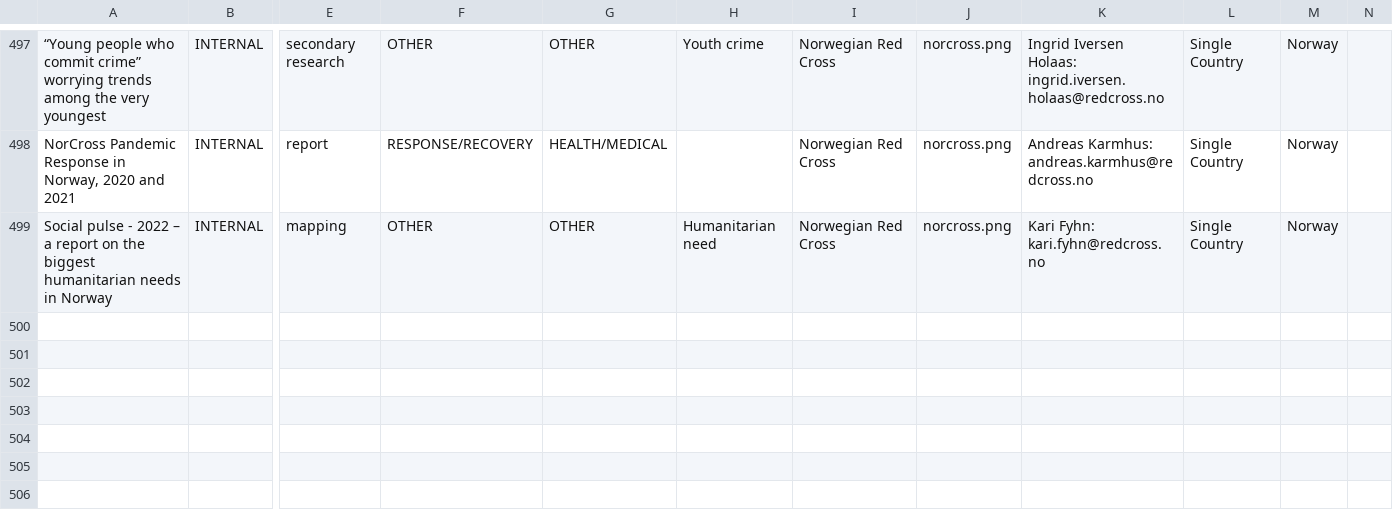
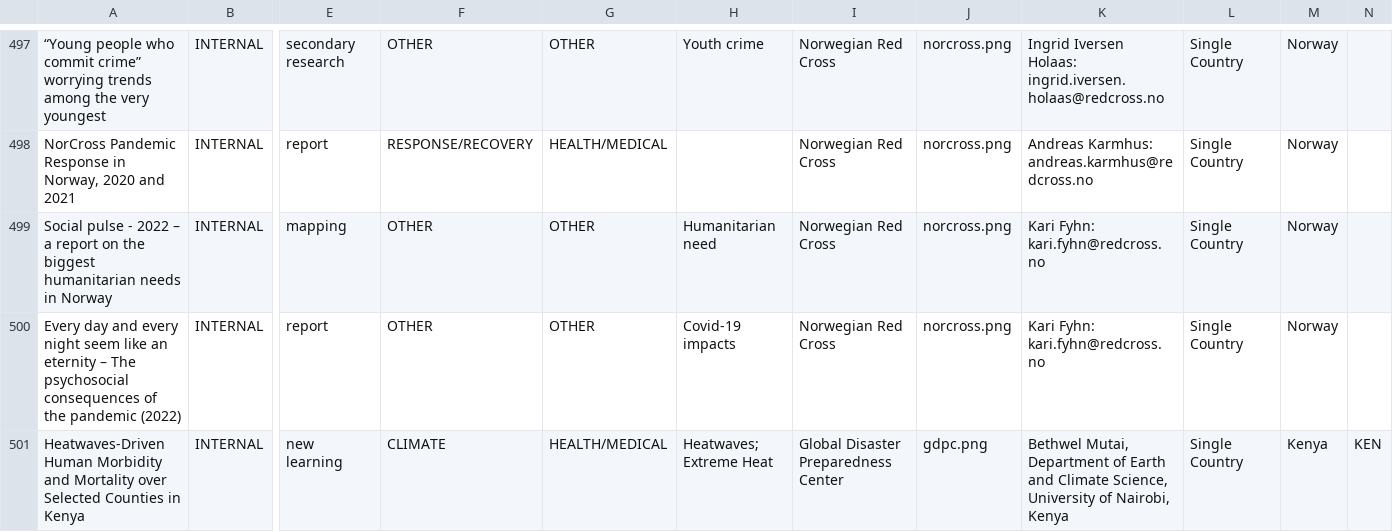
Before and after one commit to AmericanRedCross/research-mapping, a CSV file: pages/data/research-mapping.csv, drawn as a sheet; only a part is shown, gaps mark what is left out; rows hold the shown columns only; the diff names each change by its address in the sheet, - before the commit and + after, or states it on an @@ line.

```diff
--- a/pages/data/research-mapping.csv
+++ b/pages/data/research-mapping.csv
+row 500: Every day and every night seem like an eternity – The psychosocial consequences of the pandemic (2022) | INTERNAL | report | OTHER | OTHER | Covid-19 impacts | Norwegian Red Cross | norcross.png | Kari Fyhn: kari.fyhn@redcross.no | Single Country | Norway
+row 501: Heatwaves-Driven Human Morbidity and Mortality over Selected Counties in Kenya | INTERNAL | new learning | CLIMATE | HEALTH/MEDICAL | Heatwaves; Extreme Heat | Global Disaster Preparedness Center | gdpc.png | Bethwel Mutai, Department of Earth and Climate Science, University of Nairobi, Kenya | Single Country | Kenya | KEN
```
